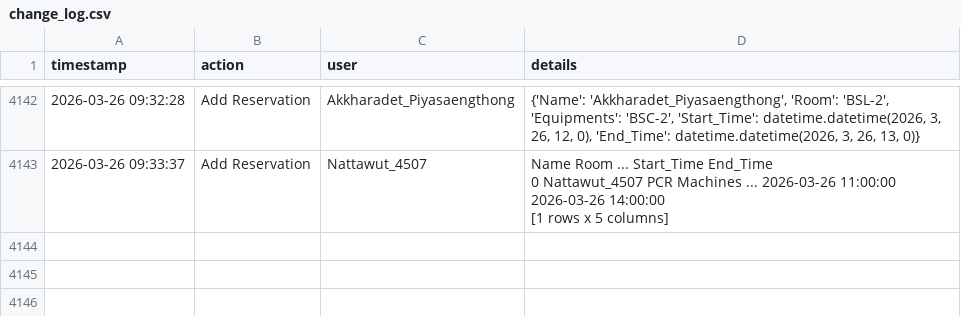
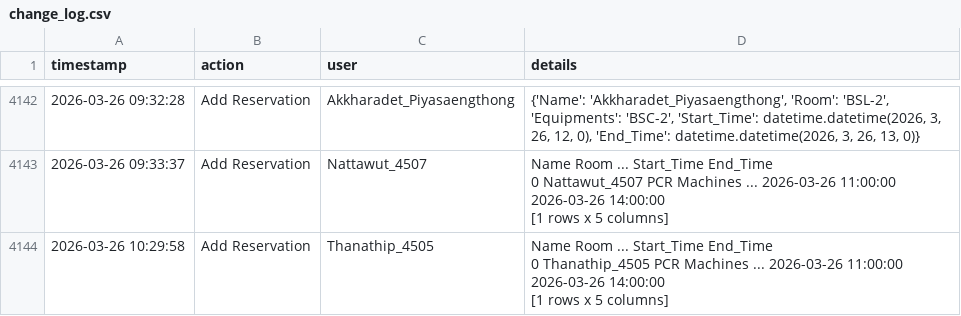
Before and after one commit to GeneticsKU/Lab-Equipments_Reservation, a CSV file: change_log.csv, drawn as a sheet; only a part is shown, gaps mark what is left out; ↵ is a line break in a cell; the diff names each change by its address in the sheet, - before the commit and + after, or states it on an @@ line.

Commit message:
Update change_log.csv

```diff
--- a/change_log.csv
+++ b/change_log.csv
+row 4144: 2026-03-26 10:29:58 | Add Reservation | Thanathip_4505 | Name Room ... Start_Time End_Time ↵ 0 Thanathip_4505 PCR Machines ... 2026-03-26 11:00:00 2026-03-26 14:00:00 ↵ [1 rows x 5 columns]
```
